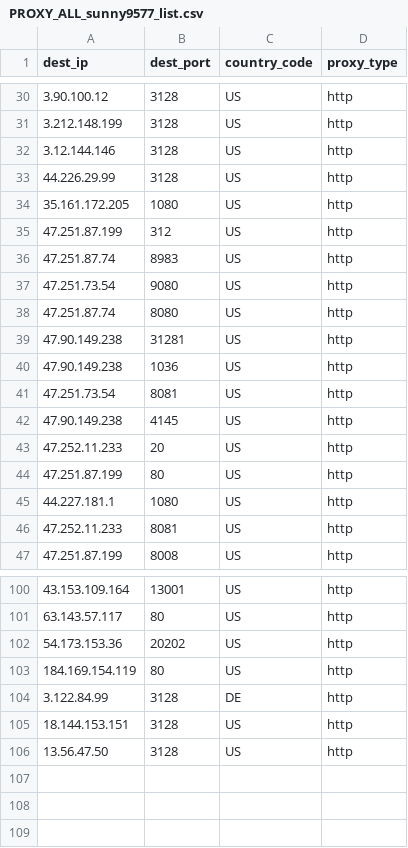
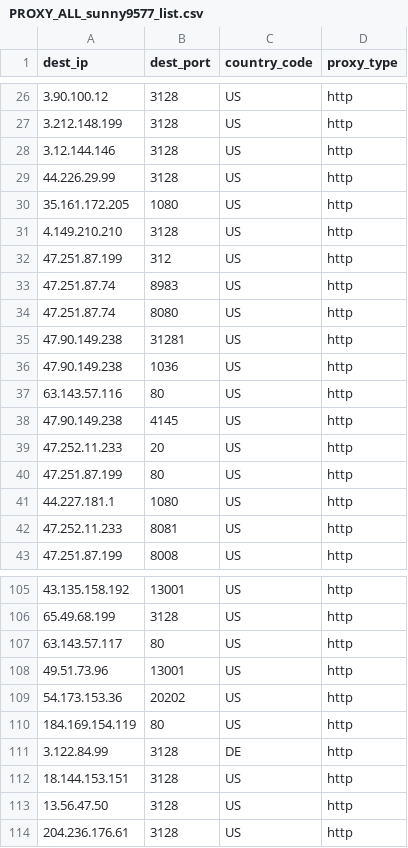
Before and after one commit to yassirusa/awesome-lists, a CSV file: Lists/PROXY/sunny9577_proxy-scraper/PROXY_ALL_sunny9577_list.csv, drawn as a sheet; only a part is shown, gaps mark what is left out; the diff covers the shown part only.

```diff
--- a/Lists/PROXY/sunny9577_proxy-scraper/PROXY_ALL_sunny9577_list.csv
+++ b/Lists/PROXY/sunny9577_proxy-scraper/PROXY_ALL_sunny9577_list.csv
@@ -34,5 +30,5 @@ dest_ip,dest_port,country_code,proxy_type
 35.161.172.205,1080,US,http
+4.149.210.210,3128,US,http
 47.251.87.199,312,US,http
 47.251.87.74,8983,US,http
-47.251.73.54,9080,US,http
 47.251.87.74,8080,US,http
@@ -40,3 +36,3 @@ dest_ip,dest_port,country_code,proxy_type
 47.90.149.238,1036,US,http
-47.251.73.54,8081,US,http
+63.143.57.116,80,US,http
 47.90.149.238,4145,US,http
@@ -100,3 +105,5 @@ dest_ip,dest_port,country_code,proxy_type
-43.153.109.164,13001,US,http
+43.135.158.192,13001,US,http
+65.49.68.199,3128,US,http
 63.143.57.117,80,US,http
+49.51.73.96,13001,US,http
 54.173.153.36,20202,US,http
@@ -106 +113,2 @@ dest_ip,dest_port,country_code,proxy_type
 13.56.47.50,3128,US,http
+204.236.176.61,3128,US,http
```
Also changed, not shown: 15 added rows, 10 removed rows and 11 edited cells elsewhere in this file.
